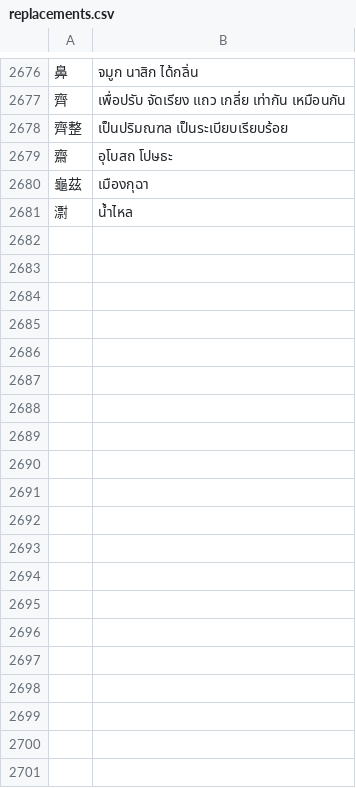
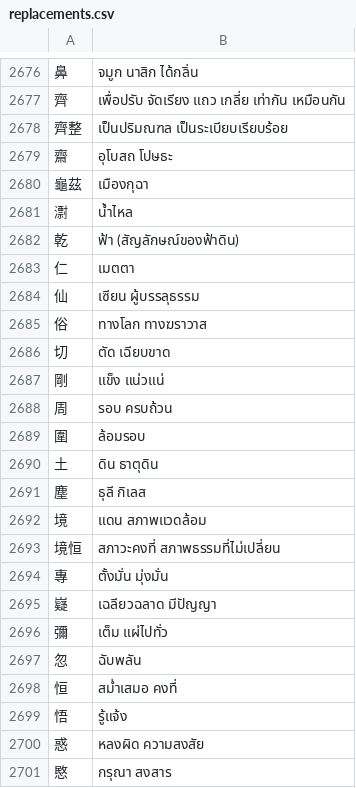
Before and after one commit to thanakrit-promsiri/csvreplace, a CSV file: replacements.csv, drawn as a sheet; only a part is shown, gaps mark what is left out; the diff covers the shown part only; the diff names each change by its address in the sheet, - before the commit and + after, or states it on an @@ line.

```diff
--- a/replacements.csv
+++ b/replacements.csv
+row 2682: 乾 | ฟ้า (สัญลักษณ์ของฟ้าดิน)
+row 2683: 仁 | เมตตา
+row 2684: 仙 | เซียน ผู้บรรลุธรรม
+row 2685: 俗 | ทางโลก ทางฆราวาส
+row 2686: 切 | ตัด เฉียบขาด
+row 2687: 剛 | แข็ง แน่วแน่
+row 2688: 周 | รอบ ครบถ้วน
+row 2689: 圍 | ล้อมรอบ
+row 2690: 土 | ดิน ธาตุดิน
+row 2691: 塵 | ธุลี กิเลส
+row 2692: 境 | แดน สภาพแวดล้อม
+row 2693: 境恒 | สภาวะคงที่ สภาพธรรมที่ไม่เปลี่ยน
+row 2694: 專 | ตั้งมั่น มุ่งมั่น
+row 2695: 嶷 | เฉลียวฉลาด มีปัญญา
+row 2696: 彌 | เต็ม แผ่ไปทั่ว
+row 2697: 忽 | ฉับพลัน
+row 2698: 恒 | สม่ำเสมอ คงที่
+row 2699: 悟 | รู้แจ้ง
+row 2700: 惑 | หลงผิด ความสงสัย
+row 2701: 愍 | กรุณา สงสาร
```
Also changed, not shown: 40 added rows elsewhere in this file, replacementSort.csv.
